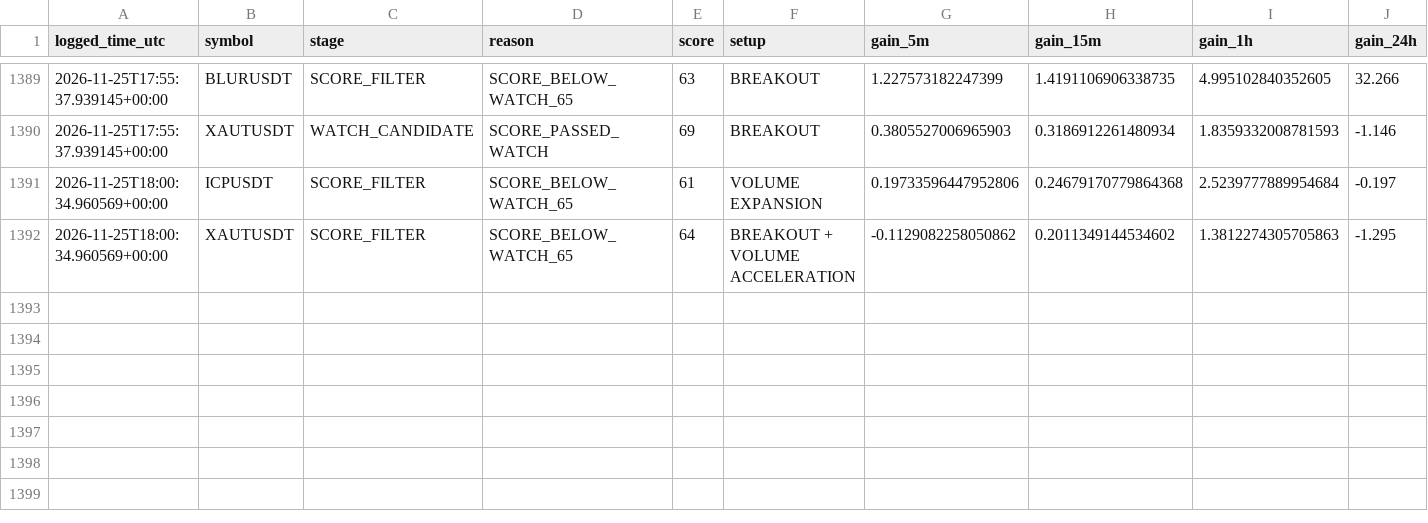
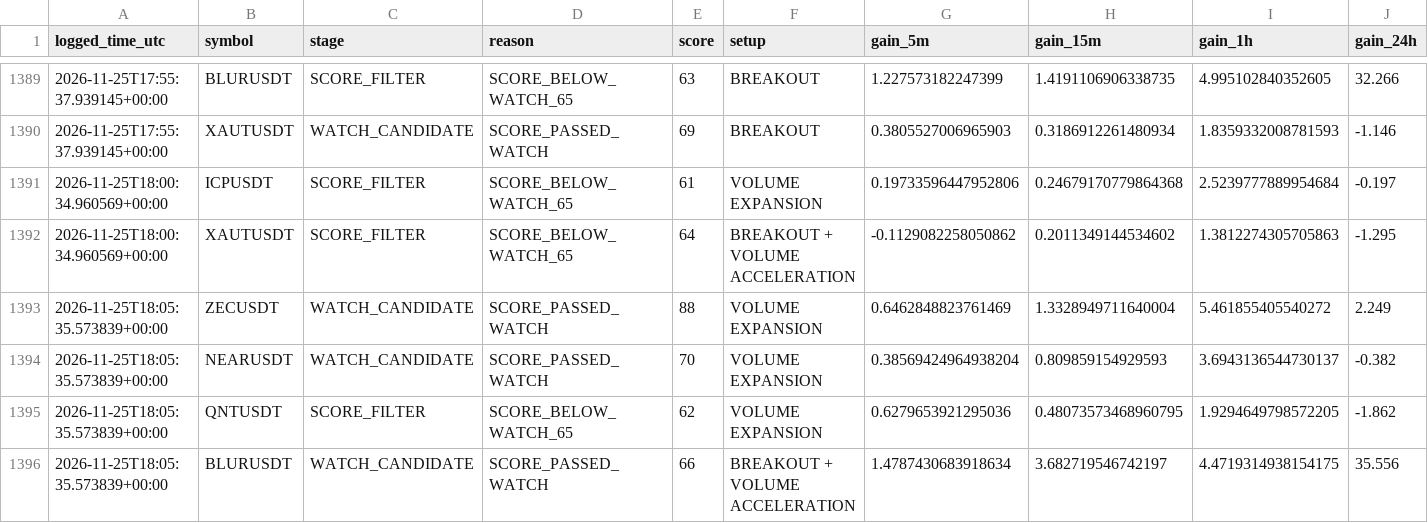
Before and after one commit to solom20232007/V5, a CSV file: early_scan_diagnostics_v5.csv, drawn as a sheet; only a part is shown, gaps mark what is left out; rows hold the shown columns only; the diff names each change by its address in the sheet, - before the commit and + after, or states it on an @@ line.

```diff
--- a/early_scan_diagnostics_v5.csv
+++ b/early_scan_diagnostics_v5.csv
+row 1393: 2026-11-25T18:05:35.573839+00:00 | ZECUSDT | WATCH_CANDIDATE | SCORE_PASSED_WATCH | 88 | VOLUME EXPANSION | 0.6462848823761469 | 1.3328949711640004 | 5.461855405540272 | 2.249
+row 1394: 2026-11-25T18:05:35.573839+00:00 | NEARUSDT | WATCH_CANDIDATE | SCORE_PASSED_WATCH | 70 | VOLUME EXPANSION | 0.38569424964938204 | 0.809859154929593 | 3.6943136544730137 | -0.382
+row 1395: 2026-11-25T18:05:35.573839+00:00 | QNTUSDT | SCORE_FILTER | SCORE_BELOW_WATCH_65 | 62 | VOLUME EXPANSION | 0.6279653921295036 | 0.48073573468960795 | 1.9294649798572205 | -1.862
+row 1396: 2026-11-25T18:05:35.573839+00:00 | BLURUSDT | WATCH_CANDIDATE | SCORE_PASSED_WATCH | 66 | BREAKOUT + VOLUME ACCELERATION | 1.4787430683918634 | 3.682719546742197 | 4.4719314938154175 | 35.556
```
Also changed, not shown: 1 other file.
